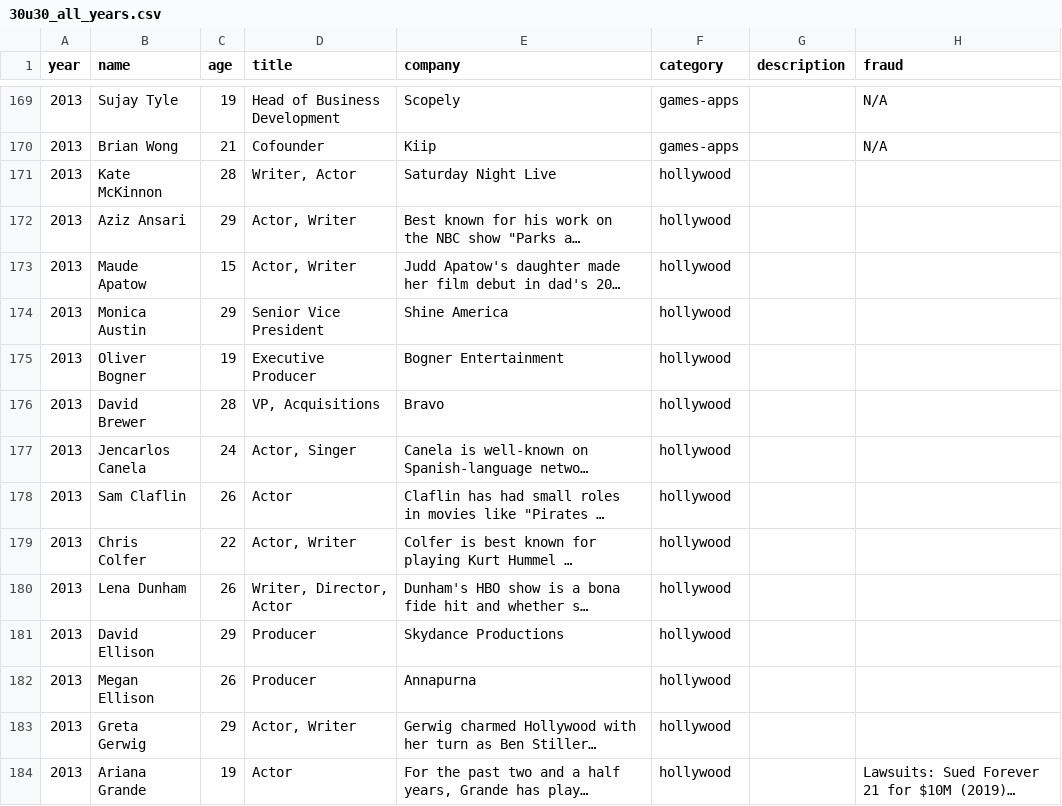
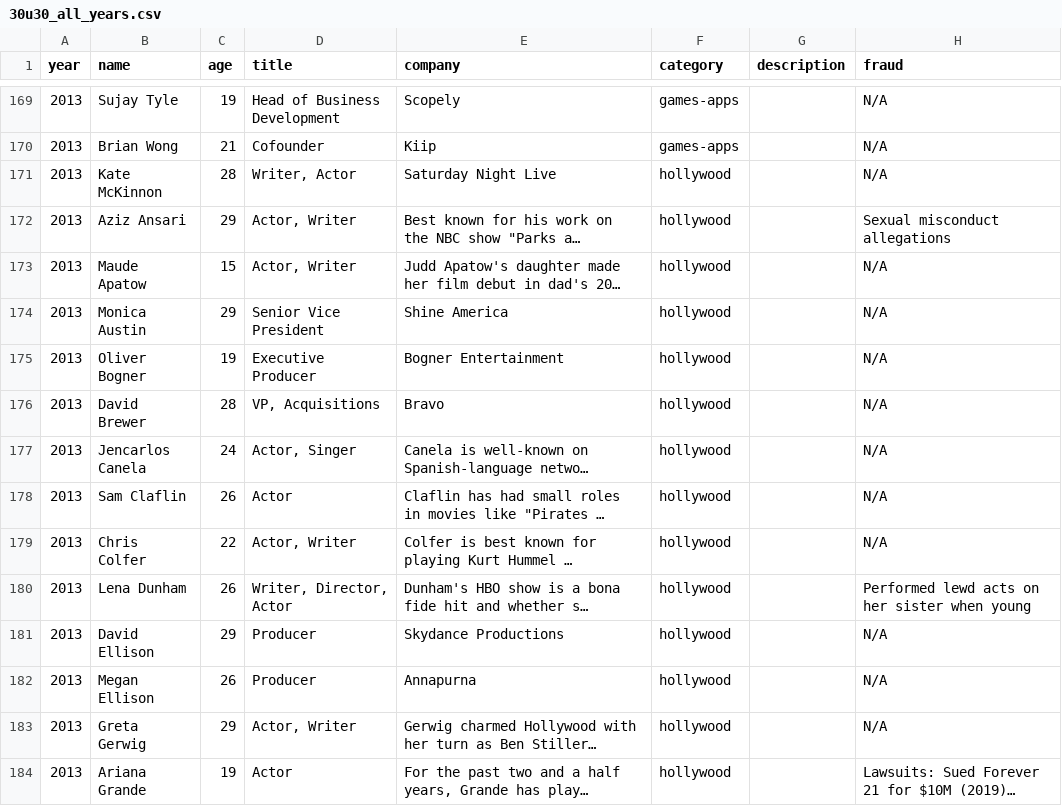
Before and after one commit to yevbar/30u30-RIP, a CSV file: 30u30_all_years.csv, drawn as a sheet; only a part is shown, gaps mark what is left out; long unchanged cells end in …; the diff covers the shown part only; the diff names each change by its address in the sheet, - before the commit and + after, or states it on an @@ line.

Commit message:
some more research

```diff
--- a/30u30_all_years.csv
+++ b/30u30_all_years.csv
-H171 (fraud): (empty)
+H171 (fraud): N/A
-H172 (fraud): (empty)
+H172 (fraud): Sexual misconduct allegations
-H173:H179 (fraud): (empty)
+H173:H179 (fraud): N/A
-H180 (fraud): (empty)
+H180 (fraud): Performed lewd acts on her sister when young
-H181:H183 (fraud): (empty)
+H181:H183 (fraud): N/A
```
Also changed, not shown: 46 edited cells elsewhere in this file.
